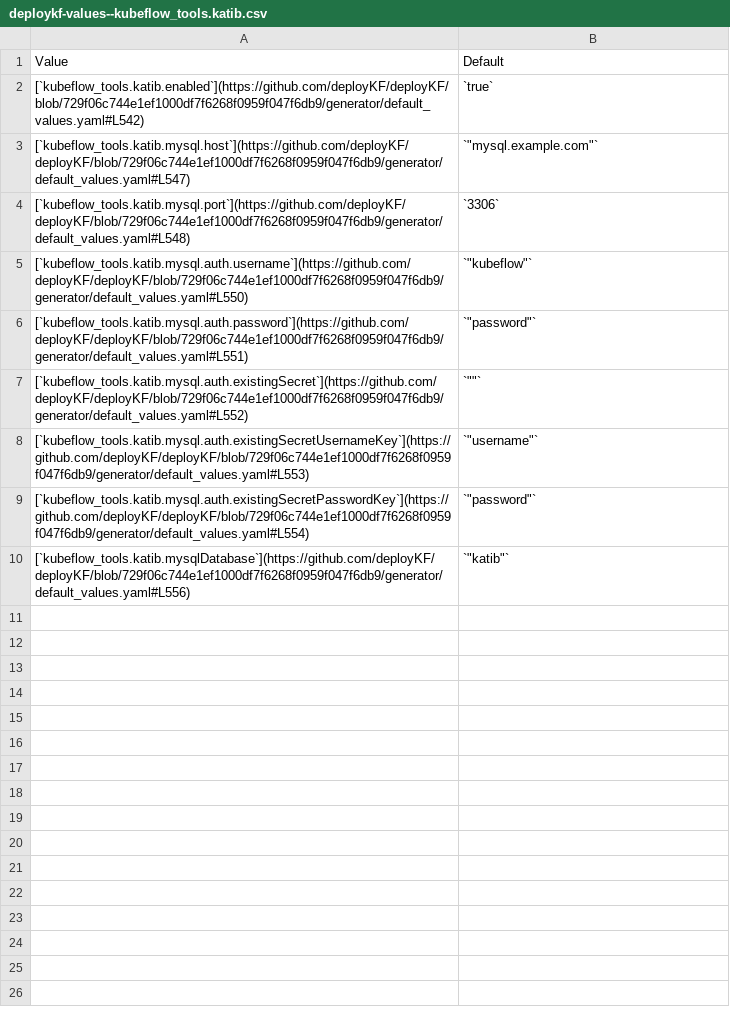
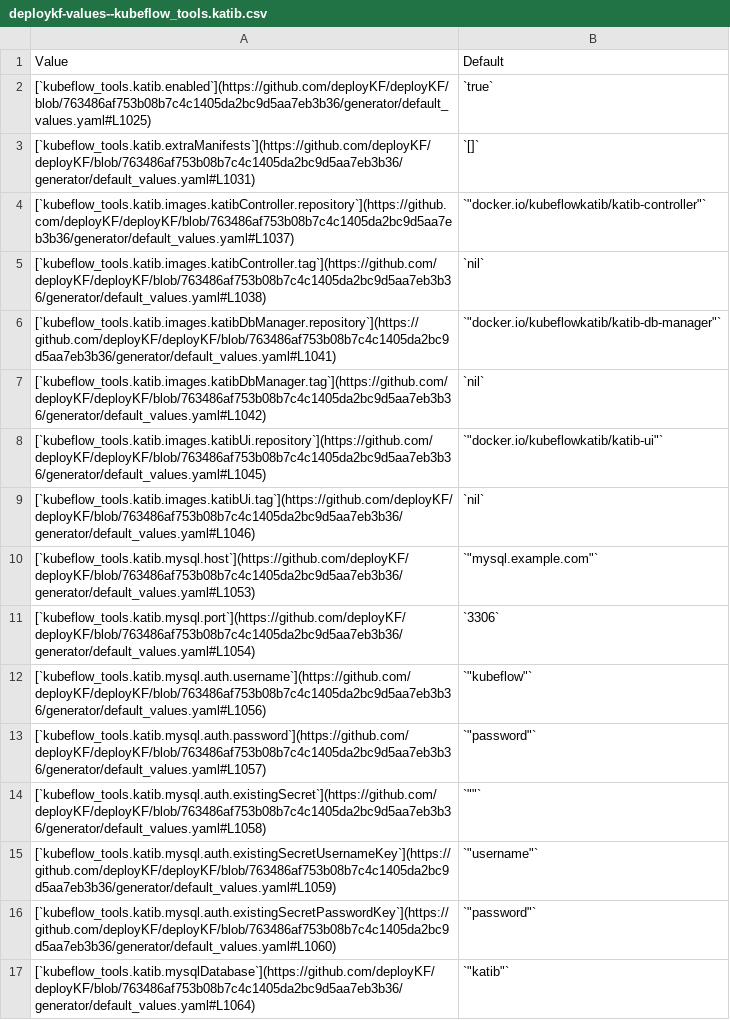
Before and after one commit to deployKF/website, a CSV file: content/reference/deploykf-values--kubeflow_tools.katib.csv, drawn as a sheet.

Commit message:
docs: update values reference
Signed-off-by: Mathew Wicks <thesuperzapper@users.noreply.github.com>

```diff
--- a/content/reference/deploykf-values--kubeflow_tools.katib.csv
+++ b/content/reference/deploykf-values--kubeflow_tools.katib.csv
@@ -1,10 +1,17 @@
 Value,Default
-[`kubeflow_tools.katib.enabled`](https://github.com/deployKF/deployKF/blob/729f06c744e1ef1000df7f6268f0959f047f6db9/generator/default_values.yaml#L542),`true`
-[`kubeflow_tools.katib.mysql.host`](https://github.com/deployKF/deployKF/blob/729f06c744e1ef1000df7f6268f0959f047f6db9/generator/default_values.yaml#L547),"`""mysql.example.com""`"
-[`kubeflow_tools.katib.mysql.port`](https://github.com/deployKF/deployKF/blob/729f06c744e1ef1000df7f6268f0959f047f6db9/generator/default_values.yaml#L548),`3306`
-[`kubeflow_tools.katib.mysql.auth.username`](https://github.com/deployKF/deployKF/blob/729f06c744e1ef1000df7f6268f0959f047f6db9/generator/default_values.yaml#L550),"`""kubeflow""`"
-[`kubeflow_tools.katib.mysql.auth.password`](https://github.com/deployKF/deployKF/blob/729f06c744e1ef1000df7f6268f0959f047f6db9/generator/default_values.yaml#L551),"`""password""`"
-[`kubeflow_tools.katib.mysql.auth.existingSecret`](https://github.com/deployKF/deployKF/blob/729f06c744e1ef1000df7f6268f0959f047f6db9/generator/default_values.yaml#L552),"`""""`"
-[`kubeflow_tools.katib.mysql.auth.existingSecretUsernameKey`](https://github.com/deployKF/deployKF/blob/729f06c744e1ef1000df7f6268f0959f047f6db9/generator/default_values.yaml#L553),"`""username""`"
-[`kubeflow_tools.katib.mysql.auth.existingSecretPasswordKey`](https://github.com/deployKF/deployKF/blob/729f06c744e1ef1000df7f6268f0959f047f6db9/generator/default_values.yaml#L554),"`""password""`"
-[`kubeflow_tools.katib.mysqlDatabase`](https://github.com/deployKF/deployKF/blob/729f06c744e1ef1000df7f6268f0959f047f6db9/generator/default_values.yaml#L556),"`""katib""`"
+[`kubeflow_tools.katib.enabled`](https://github.com/deployKF/deployKF/blob/763486af753b08b7c4c1405da2bc9d5aa7eb3b36/generator/default_values.yaml#L1025),`true`
+[`kubeflow_tools.katib.extraManifests`](https://github.com/deployKF/deployKF/blob/763486af753b08b7c4c1405da2bc9d5aa7eb3b36/generator/default_values.yaml#L1031),`[]`
+[`kubeflow_tools.katib.images.katibController.repository`](https://github.com/deployKF/deployKF/blob/763486af753b08b7c4c1405da2bc9d5aa7eb3b36/generator/default_values.yaml#L1037),"`""docker.io/kubeflowkatib/katib-controller""`"
+[`kubeflow_tools.katib.images.katibController.tag`](https://github.com/deployKF/deployKF/blob/763486af753b08b7c4c1405da2bc9d5aa7eb3b36/generator/default_values.yaml#L1038),`nil`
+[`kubeflow_tools.katib.images.katibDbManager.repository`](https://github.com/deployKF/deployKF/blob/763486af753b08b7c4c1405da2bc9d5aa7eb3b36/generator/default_values.yaml#L1041),"`""docker.io/kubeflowkatib/katib-db-manager""`"
+[`kubeflow_tools.katib.images.katibDbManager.tag`](https://github.com/deployKF/deployKF/blob/763486af753b08b7c4c1405da2bc9d5aa7eb3b36/generator/default_values.yaml#L1042),`nil`
+[`kubeflow_tools.katib.images.katibUi.repository`](https://github.com/deployKF/deployKF/blob/763486af753b08b7c4c1405da2bc9d5aa7eb3b36/generator/default_values.yaml#L1045),"`""docker.io/kubeflowkatib/katib-ui""`"
+[`kubeflow_tools.katib.images.katibUi.tag`](https://github.com/deployKF/deployKF/blob/763486af753b08b7c4c1405da2bc9d5aa7eb3b36/generator/default_values.yaml#L1046),`nil`
+[`kubeflow_tools.katib.mysql.host`](https://github.com/deployKF/deployKF/blob/763486af753b08b7c4c1405da2bc9d5aa7eb3b36/generator/default_values.yaml#L1053),"`""mysql.example.com""`"
+[`kubeflow_tools.katib.mysql.port`](https://github.com/deployKF/deployKF/blob/763486af753b08b7c4c1405da2bc9d5aa7eb3b36/generator/default_values.yaml#L1054),`3306`
+[`kubeflow_tools.katib.mysql.auth.username`](https://github.com/deployKF/deployKF/blob/763486af753b08b7c4c1405da2bc9d5aa7eb3b36/generator/default_values.yaml#L1056),"`""kubeflow""`"
+[`kubeflow_tools.katib.mysql.auth.password`](https://github.com/deployKF/deployKF/blob/763486af753b08b7c4c1405da2bc9d5aa7eb3b36/generator/default_values.yaml#L1057),"`""password""`"
+[`kubeflow_tools.katib.mysql.auth.existingSecret`](https://github.com/deployKF/deployKF/blob/763486af753b08b7c4c1405da2bc9d5aa7eb3b36/generator/default_values.yaml#L1058),"`""""`"
+[`kubeflow_tools.katib.mysql.auth.existingSecretUsernameKey`](https://github.com/deployKF/deployKF/blob/763486af753b08b7c4c1405da2bc9d5aa7eb3b36/generator/default_values.yaml#L1059),"`""username""`"
+[`kubeflow_tools.katib.mysql.auth.existingSecretPasswordKey`](https://github.com/deployKF/deployKF/blob/763486af753b08b7c4c1405da2bc9d5aa7eb3b36/generator/default_values.yaml#L1060),"`""password""`"
+[`kubeflow_tools.katib.mysqlDatabase`](https://github.com/deployKF/deployKF/blob/763486af753b08b7c4c1405da2bc9d5aa7eb3b36/generator/default_values.yaml#L1064),"`""katib""`"
```
Also changed, not shown: content/reference/deploykf-values--argocd.csv, content/reference/deploykf-values--deploykf_core.deploykf_istio_gateway.csv, 16 other files.
